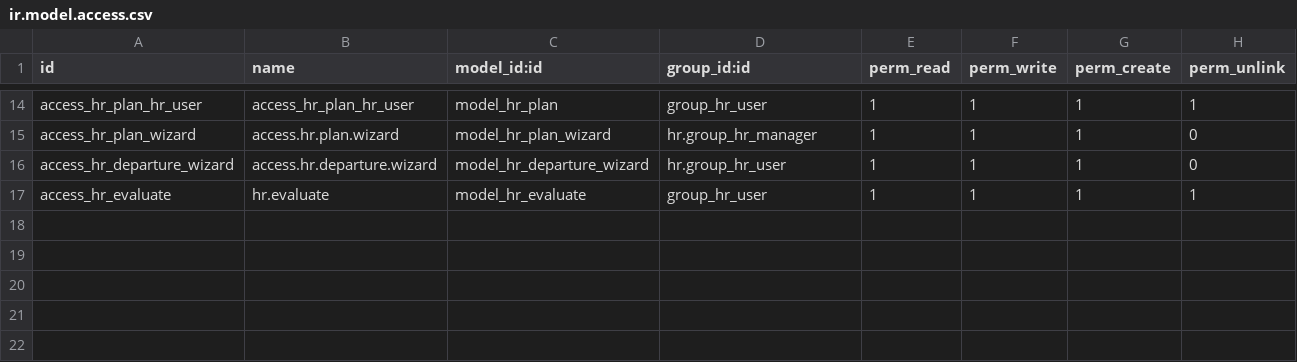
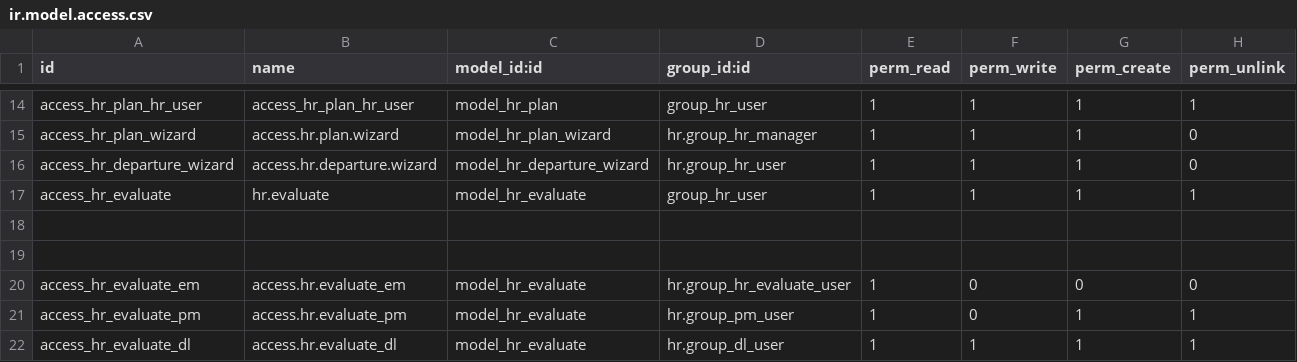
Before and after one commit to tangoc2712/hr_evaluate, a CSV file: security/ir.model.access.csv, drawn as a sheet; only a part is shown, gaps mark what is left out; the diff names each change by its address in the sheet, - before the commit and + after, or states it on an @@ line.

Commit message:
create rule, chatter, state, auto_groupby and auto_generate name contract

```diff
--- a/security/ir.model.access.csv
+++ b/security/ir.model.access.csv
+row 18: (empty)
+row 19: (empty)
+row 20: access_hr_evaluate_em | access.hr.evaluate_em | model_hr_evaluate | hr.group_hr_evaluate_user | 1 | 0 | 0 | 0
+row 21: access_hr_evaluate_pm | access.hr.evaluate_pm | model_hr_evaluate | hr.group_pm_user | 1 | 0 | 1 | 1
+row 22: access_hr_evaluate_dl | access.hr.evaluate_dl | model_hr_evaluate | hr.group_dl_user | 1 | 1 | 1 | 1
```
Also changed, not shown: 3 other files.
